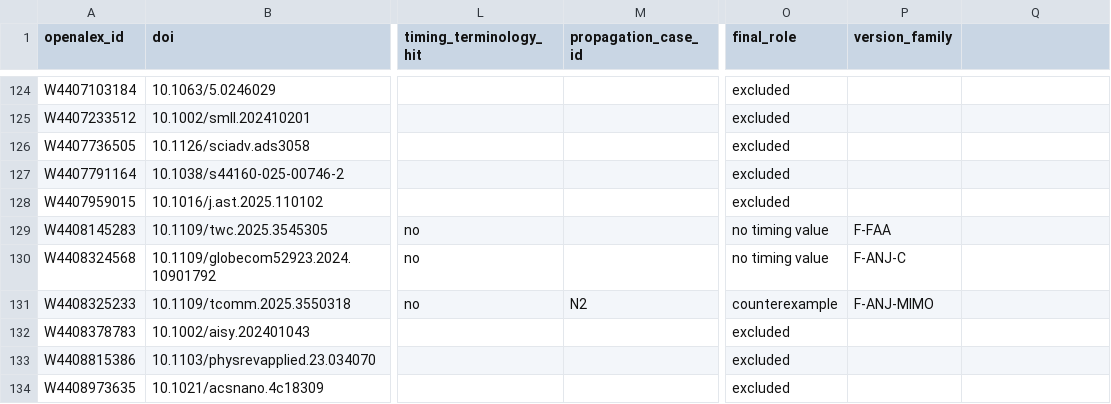
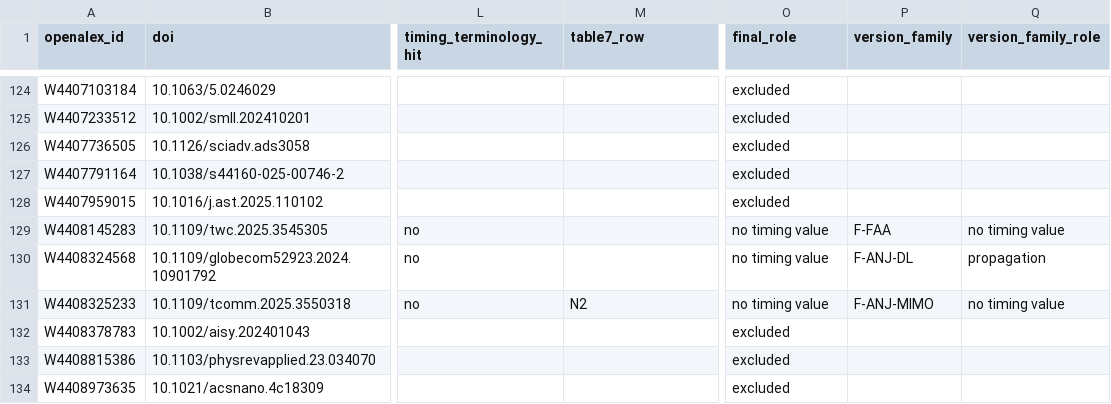
Before and after one commit to abdo2006-dev/metasurface-review, a CSV file: documentation/forward_citation_search_results.csv, drawn as a sheet; only a part is shown, gaps mark what is left out; the diff covers the shown part only; the diff names each change by its address in the sheet, - before the commit and + after, or states it on an @@ line.

```diff
--- a/documentation/forward_citation_search_results.csv
+++ b/documentation/forward_citation_search_results.csv
-M1: propagation_case_id
+M1: table7_row
-Q1: (empty)
+Q1: version_family_role
-Q129 (version_family_role): (empty)
+Q129 (version_family_role): no timing value
-P130 (version_family): F-ANJ-C
+P130 (version_family): F-ANJ-DL
-Q130 (version_family_role): (empty)
+Q130 (version_family_role): propagation
-O131 (final_role): counterexample
+O131 (final_role): no timing value
-Q131 (version_family_role): (empty)
+Q131 (version_family_role): no timing value
```
Also changed, not shown: 30 edited cells elsewhere in this file, 42 other files.
